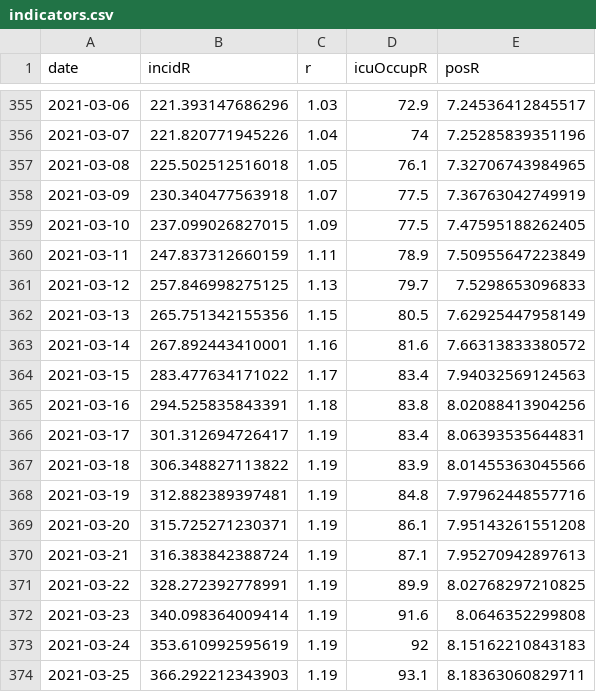
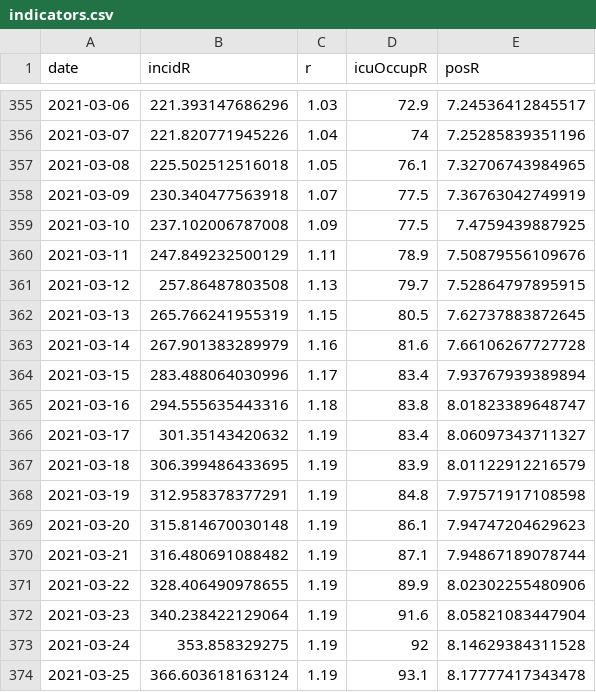
Before and after one commit to MisterFISHUP/covid-19-in-france, a CSV file: src/data/official-data/indicators.csv, drawn as a sheet; only a part is shown, gaps mark what is left out; the diff covers the shown part only.

```diff
--- a/src/data/official-data/indicators.csv
+++ b/src/data/official-data/indicators.csv
@@ -358,17 +358,17 @@ date,incidR,r,icuOccupR,posR
 2021-03-09,230.340477563918,1.07,77.5,7.36763042749919
-2021-03-10,237.099026827015,1.09,77.5,7.47595188262405
-2021-03-11,247.837312660159,1.11,78.9,7.50955647223849
-2021-03-12,257.846998275125,1.13,79.7,7.5298653096833
-2021-03-13,265.751342155356,1.15,80.5,7.62925447958149
-2021-03-14,267.892443410001,1.16,81.6,7.66313833380572
-2021-03-15,283.477634171022,1.17,83.4,7.94032569124563
-2021-03-16,294.525835843391,1.18,83.8,8.02088413904256
-2021-03-17,301.312694726417,1.19,83.4,8.06393535644831
-2021-03-18,306.348827113822,1.19,83.9,8.01455363045566
-2021-03-19,312.882389397481,1.19,84.8,7.97962448557716
-2021-03-20,315.725271230371,1.19,86.1,7.95143261551208
-2021-03-21,316.383842388724,1.19,87.1,7.95270942897613
-2021-03-22,328.272392778991,1.19,89.9,8.02768297210825
-2021-03-23,340.098364009414,1.19,91.6,8.0646352299808
-2021-03-24,353.610992595619,1.19,92,8.15162210843183
-2021-03-25,366.292212343903,1.19,93.1,8.18363060829711
+2021-03-10,237.102006787008,1.09,77.5,7.4759439887925
+2021-03-11,247.849232500129,1.11,78.9,7.50879556109676
+2021-03-12,257.86487803508,1.13,79.7,7.52864797895915
+2021-03-13,265.766241955319,1.15,80.5,7.62737883872645
+2021-03-14,267.901383289979,1.16,81.6,7.66106267727728
+2021-03-15,283.488064030996,1.17,83.4,7.93767939389894
+2021-03-16,294.555635443316,1.18,83.8,8.01823389648747
+2021-03-17,301.35143420632,1.19,83.4,8.06097343711327
+2021-03-18,306.399486433695,1.19,83.9,8.01122912216579
+2021-03-19,312.958378377291,1.19,84.8,7.97571917108598
+2021-03-20,315.814670030148,1.19,86.1,7.94747204629623
+2021-03-21,316.480691088482,1.19,87.1,7.94867189078744
+2021-03-22,328.406490978655,1.19,89.9,8.02302255480906
+2021-03-23,340.238422129064,1.19,91.6,8.05821083447904
+2021-03-24,353.858329275,1.19,92,8.14629384311528
+2021-03-25,366.603618163124,1.19,93.1,8.17777417343478
```
Also changed, not shown: 22 edited cells elsewhere in this file, src/data/official-data/spf.csv, src/data/official-data/vac.csv, 3 other files.
